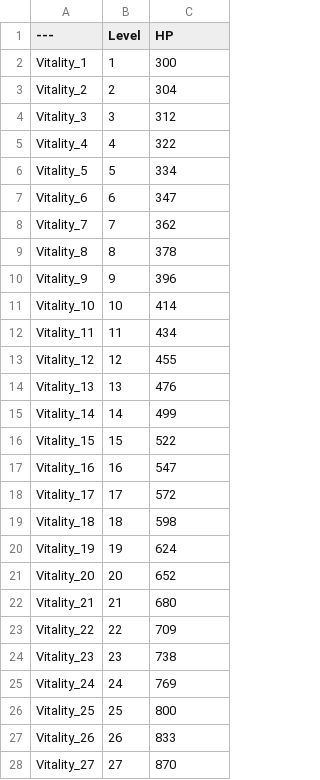
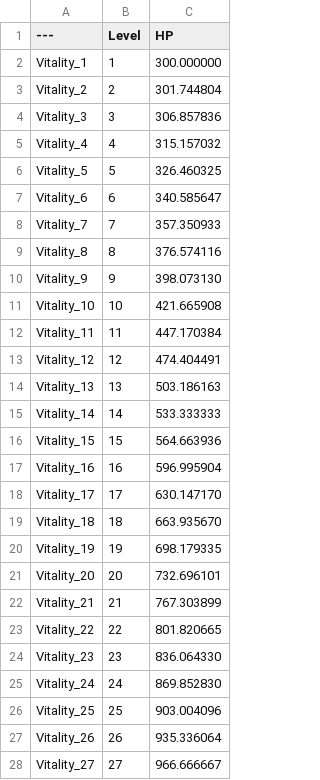
Before and after one commit to leejunejae/UE5_ActionRPG_Core, a CSV file: ProjectData/Stats/Vitality_DT.csv, drawn as a sheet; only a part is shown; the diff covers the shown part only.

```diff
--- a/ProjectData/Stats/Vitality_DT.csv
+++ b/ProjectData/Stats/Vitality_DT.csv
@@ -1,28 +1,28 @@
 ---,Level,HP
-Vitality_1,1,300
-Vitality_2,2,304
-Vitality_3,3,312
-Vitality_4,4,322
-Vitality_5,5,334
-Vitality_6,6,347
-Vitality_7,7,362
-Vitality_8,8,378
-Vitality_9,9,396
-Vitality_10,10,414
-Vitality_11,11,434
-Vitality_12,12,455
-Vitality_13,13,476
-Vitality_14,14,499
-Vitality_15,15,522
-Vitality_16,16,547
-Vitality_17,17,572
-Vitality_18,18,598
-Vitality_19,19,624
-Vitality_20,20,652
-Vitality_21,21,680
-Vitality_22,22,709
-Vitality_23,23,738
-Vitality_24,24,769
-Vitality_25,25,800
-Vitality_26,26,833
-Vitality_27,27,870
+Vitality_1,1,300.000000
+Vitality_2,2,301.744804
+Vitality_3,3,306.857836
+Vitality_4,4,315.157032
+Vitality_5,5,326.460325
+Vitality_6,6,340.585647
+Vitality_7,7,357.350933
+Vitality_8,8,376.574116
+Vitality_9,9,398.073130
+Vitality_10,10,421.665908
+Vitality_11,11,447.170384
+Vitality_12,12,474.404491
+Vitality_13,13,503.186163
+Vitality_14,14,533.333333
+Vitality_15,15,564.663936
+Vitality_16,16,596.995904
+Vitality_17,17,630.147170
+Vitality_18,18,663.935670
+Vitality_19,19,698.179335
+Vitality_20,20,732.696101
+Vitality_21,21,767.303899
+Vitality_22,22,801.820665
+Vitality_23,23,836.064330
+Vitality_24,24,869.852830
+Vitality_25,25,903.004096
+Vitality_26,26,935.336064
+Vitality_27,27,966.666667
```
Also changed, not shown: 39 removed rows and 33 edited cells elsewhere in this file, ProjectData/Stats/Dexterity_DT.csv, ProjectData/Stats/Endurance_DT.csv, 20 other files.
